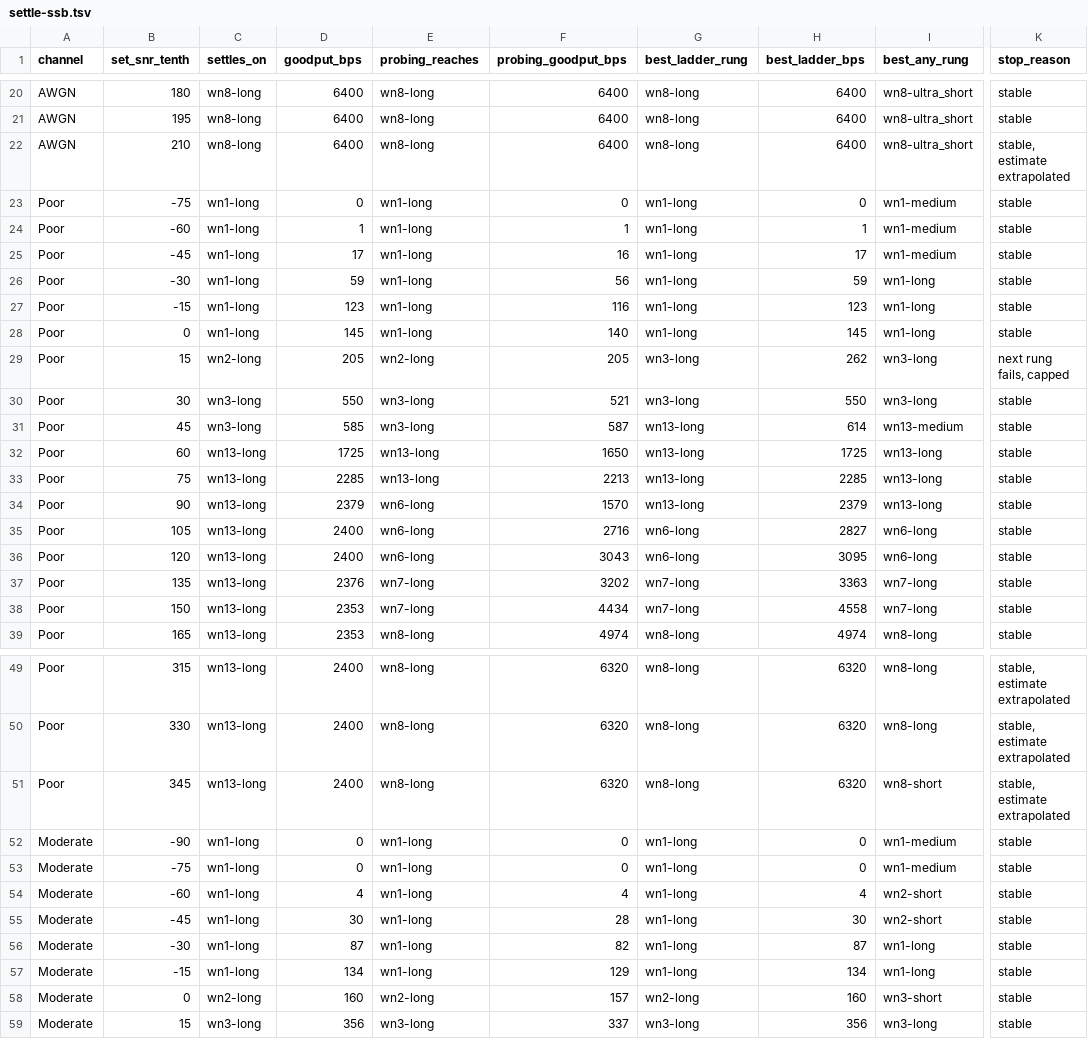
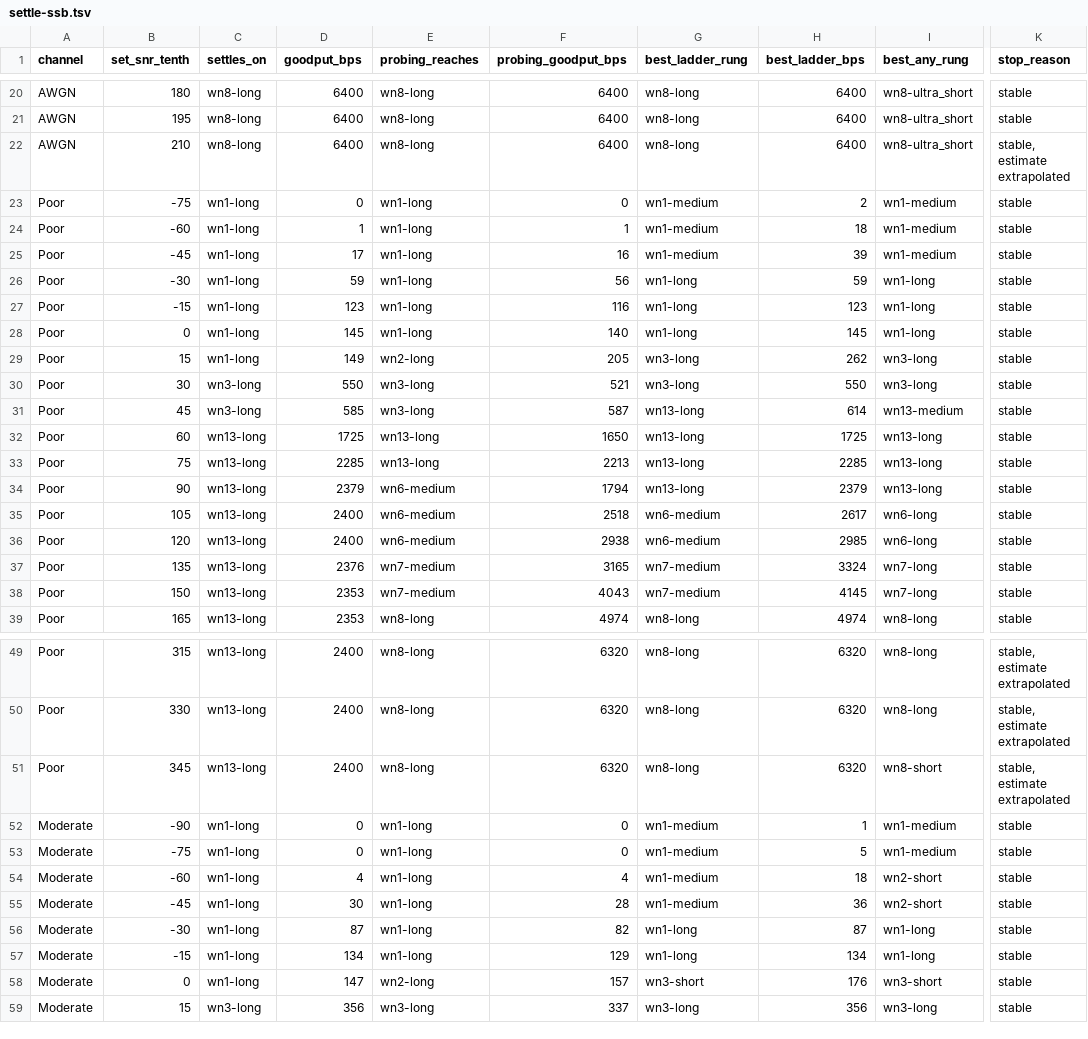
Before and after one commit to M0LTE/s5066-conformance, a TSV file: calibration/ms110d-cs-0.6.1/settle-ssb.tsv, drawn as a sheet; only a part is shown, gaps mark what is left out; the diff covers the shown part only; the diff names each change by its address in the sheet, - before the commit and + after, or states it on an @@ line.

```diff
--- a/calibration/ms110d-cs-0.6.1/settle-ssb.tsv
+++ b/calibration/ms110d-cs-0.6.1/settle-ssb.tsv
-G23:G25 (best_ladder_rung): wn1-long
+G23:G25 (best_ladder_rung): wn1-medium
-H23 (best_ladder_bps): 0
+H23 (best_ladder_bps): 2
-H24 (best_ladder_bps): 1
+H24 (best_ladder_bps): 18
-H25 (best_ladder_bps): 17
+H25 (best_ladder_bps): 39
-C29 (settles_on): wn2-long
+C29 (settles_on): wn1-long
-D29 (goodput_bps): 205
+D29 (goodput_bps): 149
-K29 (stop_reason): next rung fails, capped
+K29 (stop_reason): stable
-E34:E36 (probing_reaches): wn6-long
+E34:E36 (probing_reaches): wn6-medium
-F34 (probing_goodput_bps): 1570
+F34 (probing_goodput_bps): 1794
-F35 (probing_goodput_bps): 2716
+F35 (probing_goodput_bps): 2518
-G35:G36 (best_ladder_rung): wn6-long
+G35:G36 (best_ladder_rung): wn6-medium
-H35 (best_ladder_bps): 2827
+H35 (best_ladder_bps): 2617
-F36 (probing_goodput_bps): 3043
+F36 (probing_goodput_bps): 2938
-H36 (best_ladder_bps): 3095
+H36 (best_ladder_bps): 2985
-E37:E38 (probing_reaches): wn7-long
+E37:E38 (probing_reaches): wn7-medium
-F37 (probing_goodput_bps): 3202
+F37 (probing_goodput_bps): 3165
-G37:G38 (best_ladder_rung): wn7-long
+G37:G38 (best_ladder_rung): wn7-medium
-H37 (best_ladder_bps): 3363
+H37 (best_ladder_bps): 3324
-F38 (probing_goodput_bps): 4434
+F38 (probing_goodput_bps): 4043
-H38 (best_ladder_bps): 4558
+H38 (best_ladder_bps): 4145
-G52:G55 (best_ladder_rung): wn1-long
+G52:G55 (best_ladder_rung): wn1-medium
-H52 (best_ladder_bps): 0
+H52 (best_ladder_bps): 1
-H53 (best_ladder_bps): 0
+H53 (best_ladder_bps): 5
-H54 (best_ladder_bps): 4
+H54 (best_ladder_bps): 18
-H55 (best_ladder_bps): 30
+H55 (best_ladder_bps): 36
-C58 (settles_on): wn2-long
+C58 (settles_on): wn1-long
-D58 (goodput_bps): 160
+D58 (goodput_bps): 147
-G58 (best_ladder_rung): wn2-long
+G58 (best_ladder_rung): wn3-short
-H58 (best_ladder_bps): 160
+H58 (best_ladder_bps): 176
```
Also changed, not shown: 155 edited cells elsewhere in this file, calibration/ms110d-cs-0.6.1/rungs.tsv, calibration/ms110d-cs-0.6.1/settle.tsv, 19 other files.
